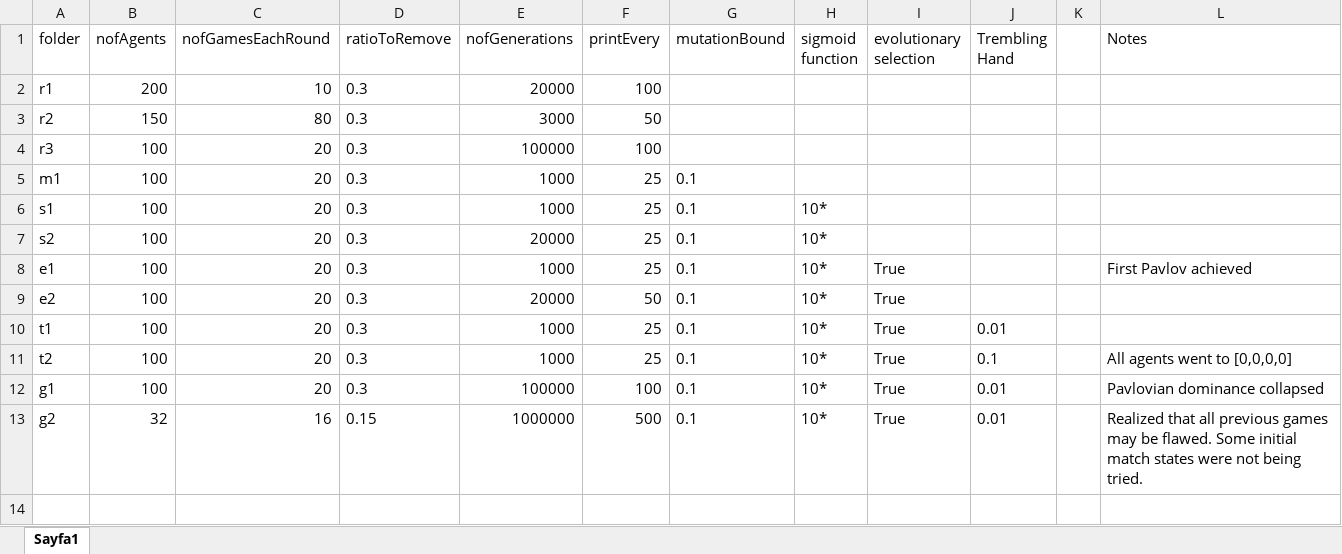
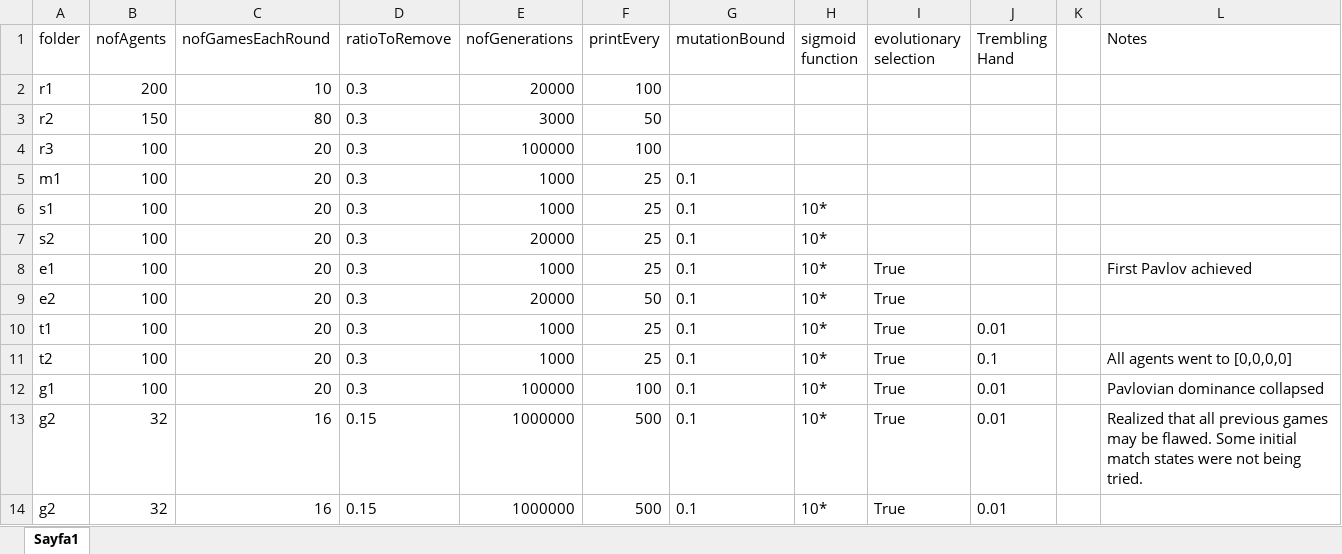
Before and after one commit to CahidArda/prisonner-s-dilemma-strategy-evolution, an Excel workbook: previous_results/Explanations.xlsx, sheet Sayfa1, drawn as a sheet; values as stored, in another font and other column widths than the file's, no borders; the diff names each change by its address in the sheet, - before the commit and + after, or states it on an @@ line.

Commit message:
Added more data (G3)

```diff
--- a/previous_results/Explanations.xlsx (sheet Sayfa1)
+++ b/previous_results/Explanations.xlsx (sheet Sayfa1)
+row 14: g2 | 32 | 16 | 0.15 | 1000000 | 500 | 0.1 | 10* | True | 0.01
```
Also changed, not shown: 1 other file.
